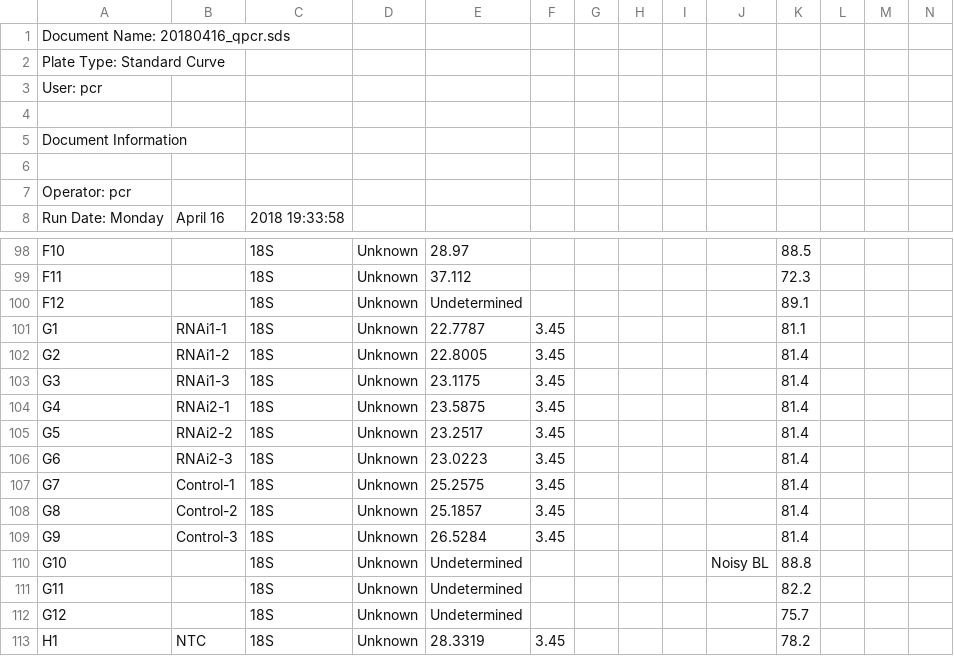
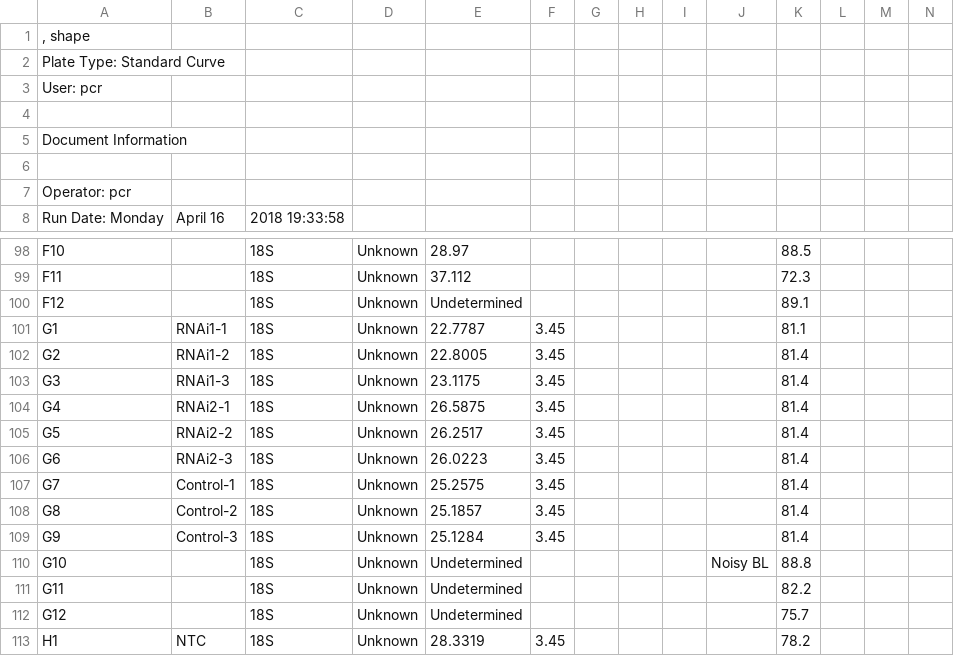
Before and after one commit to liz-is/qpcr-analysis-with-r, a CSV file: _episodes_rmd/data/qpcr_data.csv, drawn as a sheet; only a part is shown, gaps mark what is left out; the diff covers the shown part only.

```diff
--- a/_episodes_rmd/data/qpcr_data.csv
+++ b/_episodes_rmd/data/qpcr_data.csv
@@ -1,2 +1,2 @@
-Document Name: 20180416_qpcr.sds ,,,,,,,,,,,,,
+", shape ",,,,,,,,,,,,,
 Plate Type: Standard Curve,,,,,,,,,,,,,
@@ -103,8 +103,8 @@ G2,RNAi1-2,18S,Unknown,22.8005,3.45,,,,,81.4,,,
 G3,RNAi1-3,18S,Unknown,23.1175,3.45,,,,,81.4,,,
-G4,RNAi2-1,18S,Unknown,23.5875,3.45,,,,,81.4,,,
-G5,RNAi2-2,18S,Unknown,23.2517,3.45,,,,,81.4,,,
-G6,RNAi2-3,18S,Unknown,23.0223,3.45,,,,,81.4,,,
+G4,RNAi2-1,18S,Unknown,26.5875,3.45,,,,,81.4,,,
+G5,RNAi2-2,18S,Unknown,26.2517,3.45,,,,,81.4,,,
+G6,RNAi2-3,18S,Unknown,26.0223,3.45,,,,,81.4,,,
 G7,Control-1,18S,Unknown,25.2575,3.45,,,,,81.4,,,
 G8,Control-2,18S,Unknown,25.1857,3.45,,,,,81.4,,,
-G9,Control-3,18S,Unknown,26.5284,3.45,,,,,81.4,,,
+G9,Control-3,18S,Unknown,25.1284,3.45,,,,,81.4,,,
 G10,,18S,Unknown,Undetermined,,,,,Noisy BL,88.8,,,
```
Also changed, not shown: 15 edited cells elsewhere in this file, 12 other files.
